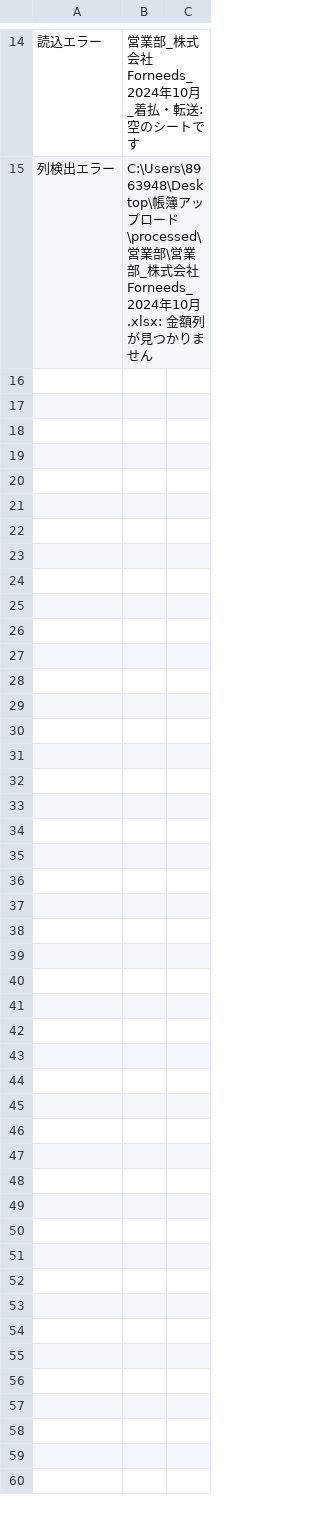
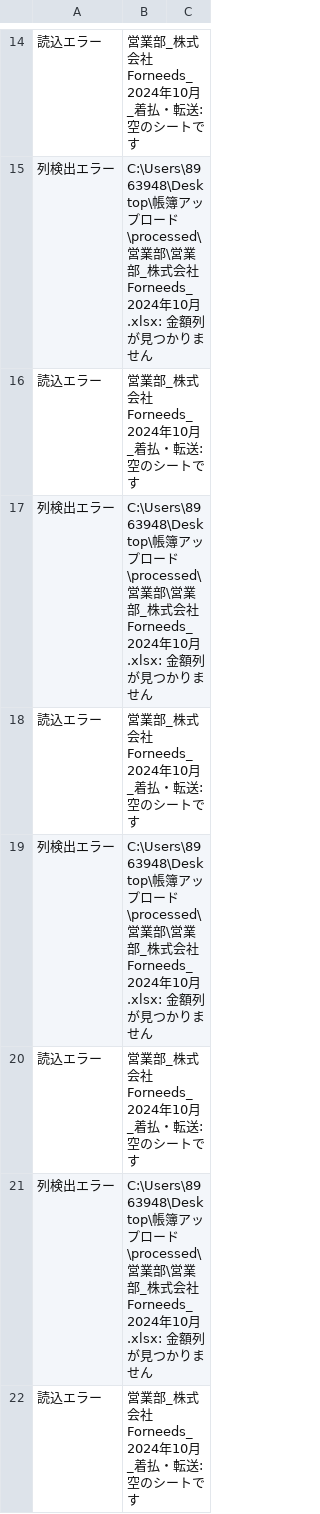
Before and after one commit to reokatogit/keiri, a CSV file: log/unmatched.csv, drawn as a sheet; only a part is shown, gaps mark what is left out; the diff covers the shown part only; the diff names each change by its address in the sheet, - before the commit and + after, or states it on an @@ line.

```diff
--- a/log/unmatched.csv
+++ b/log/unmatched.csv
+row 16: 読込エラー | 営業部_株式会社Forneeds_2024年10月_着払・転送: 空のシートです
+row 17: 列検出エラー | C:\Users\8963948\Desktop\帳簿アップロード\processed\営業部\営業部_株式会社Forneeds_2024年10月.xlsx: 金額列が見つかりません
+row 18: 読込エラー | 営業部_株式会社Forneeds_2024年10月_着払・転送: 空のシートです
+row 19: 列検出エラー | C:\Users\8963948\Desktop\帳簿アップロード\processed\営業部\営業部_株式会社Forneeds_2024年10月.xlsx: 金額列が見つかりません
+row 20: 読込エラー | 営業部_株式会社Forneeds_2024年10月_着払・転送: 空のシートです
+row 21: 列検出エラー | C:\Users\8963948\Desktop\帳簿アップロード\processed\営業部\営業部_株式会社Forneeds_2024年10月.xlsx: 金額列が見つかりません
+row 22: 読込エラー | 営業部_株式会社Forneeds_2024年10月_着払・転送: 空のシートです
```
Also changed, not shown: 6 added rows elsewhere in this file, 4 other files.
